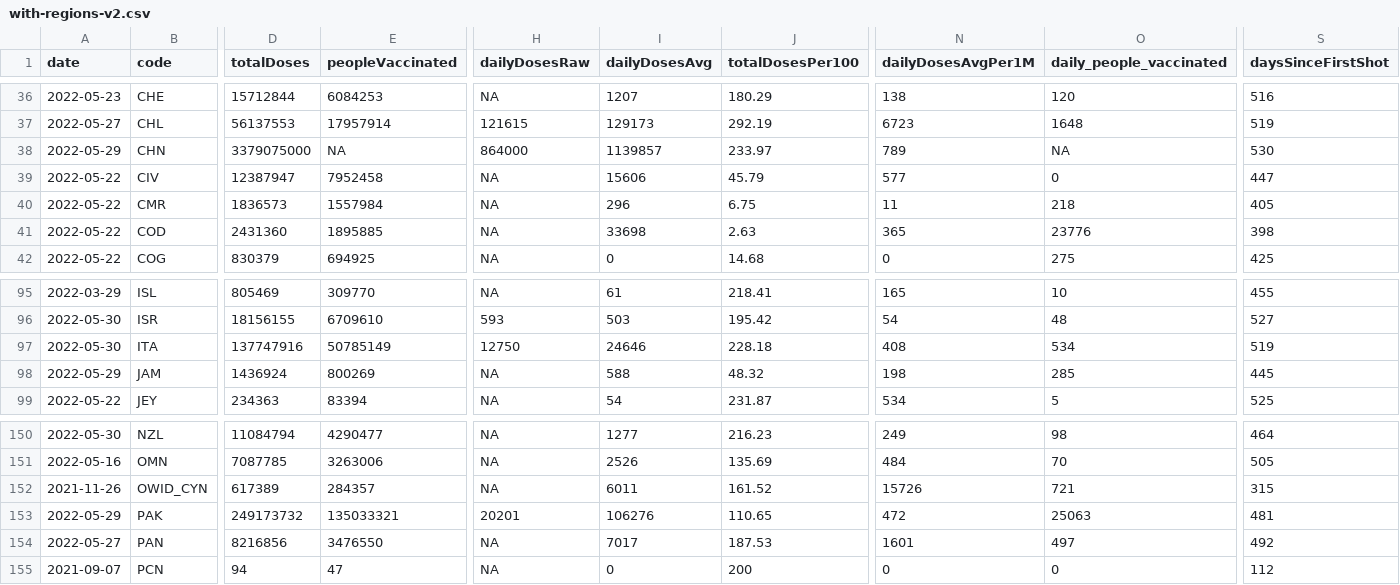
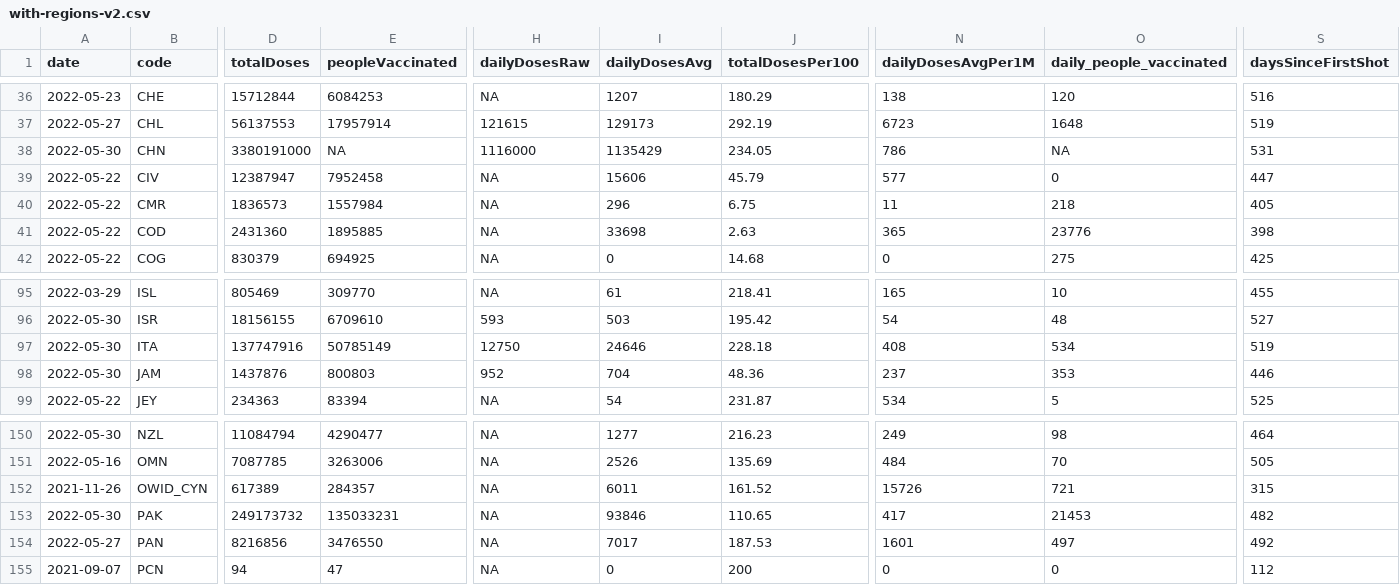
Before and after one commit to codecreative/covid-regional, a CSV file: with-regions-v2.csv, drawn as a sheet; only a part is shown, gaps mark what is left out; the diff covers the shown part only; the diff names each change by its address in the sheet, - before the commit and + after, or states it on an @@ line.

```diff
--- a/with-regions-v2.csv
+++ b/with-regions-v2.csv
-A38 (date): 2022-05-29
+A38 (date): 2022-05-30
-D38 (totalDoses): 3379075000
+D38 (totalDoses): 3380191000
-H38 (dailyDosesRaw): 864000
+H38 (dailyDosesRaw): 1116000
-I38 (dailyDosesAvg): 1139857
+I38 (dailyDosesAvg): 1135429
-J38 (totalDosesPer100): 233.97
+J38 (totalDosesPer100): 234.05
-N38 (dailyDosesAvgPer1M): 789
+N38 (dailyDosesAvgPer1M): 786
-S38 (daysSinceFirstShot): 530
+S38 (daysSinceFirstShot): 531
-A98 (date): 2022-05-29
+A98 (date): 2022-05-30
-D98 (totalDoses): 1436924
+D98 (totalDoses): 1437876
-E98 (peopleVaccinated): 800269
+E98 (peopleVaccinated): 800803
-H98 (dailyDosesRaw): NA
+H98 (dailyDosesRaw): 952
-I98 (dailyDosesAvg): 588
+I98 (dailyDosesAvg): 704
-J98 (totalDosesPer100): 48.32
+J98 (totalDosesPer100): 48.36
-N98 (dailyDosesAvgPer1M): 198
+N98 (dailyDosesAvgPer1M): 237
-O98 (daily_people_vaccinated): 285
+O98 (daily_people_vaccinated): 353
-S98 (daysSinceFirstShot): 445
+S98 (daysSinceFirstShot): 446
-A153 (date): 2022-05-29
+A153 (date): 2022-05-30
-E153 (peopleVaccinated): 135033321
+E153 (peopleVaccinated): 135033231
-H153 (dailyDosesRaw): 20201
+H153 (dailyDosesRaw): NA
-I153 (dailyDosesAvg): 106276
+I153 (dailyDosesAvg): 93846
-N153 (dailyDosesAvgPer1M): 472
+N153 (dailyDosesAvgPer1M): 417
-O153 (daily_people_vaccinated): 25063
+O153 (daily_people_vaccinated): 21453
-S153 (daysSinceFirstShot): 481
+S153 (daysSinceFirstShot): 482
```
Also changed, not shown: 6 edited cells elsewhere in this file, with-regions-calculated.csv, with-regions.csv.
